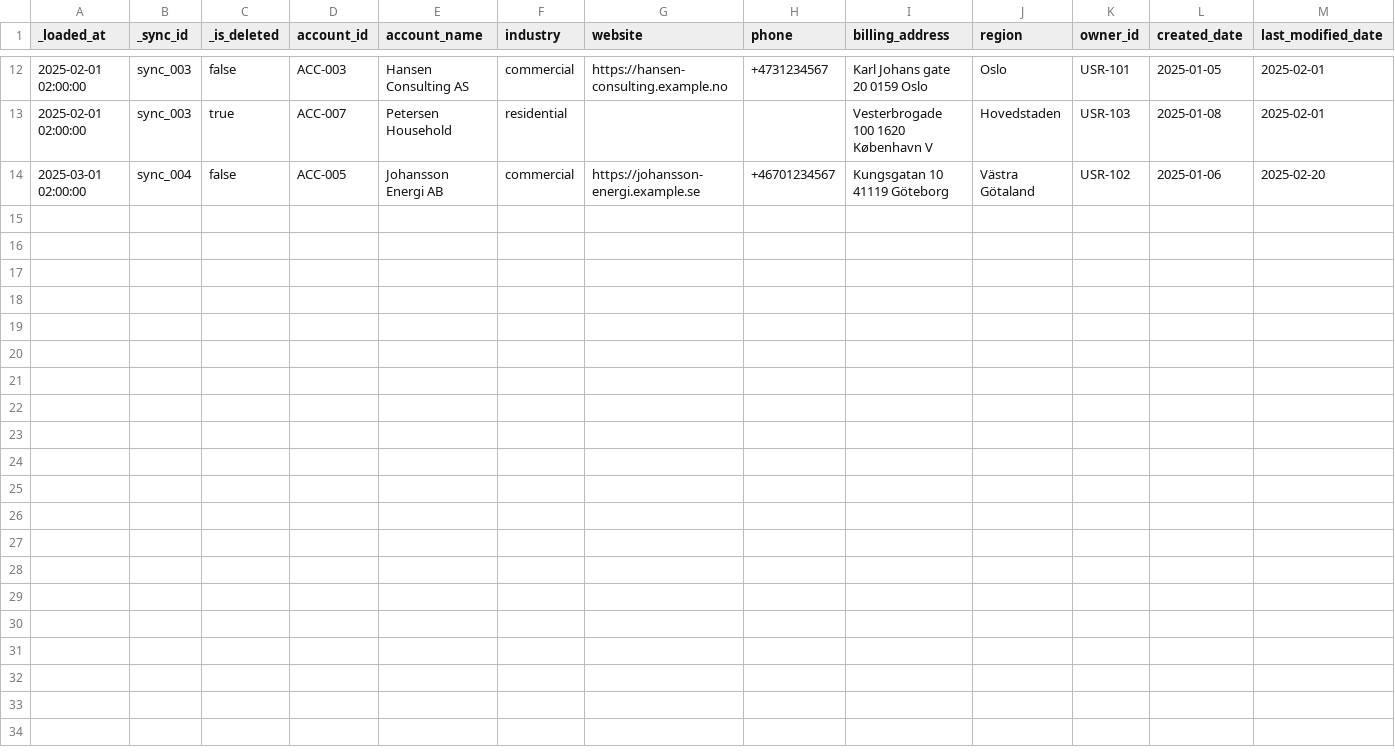
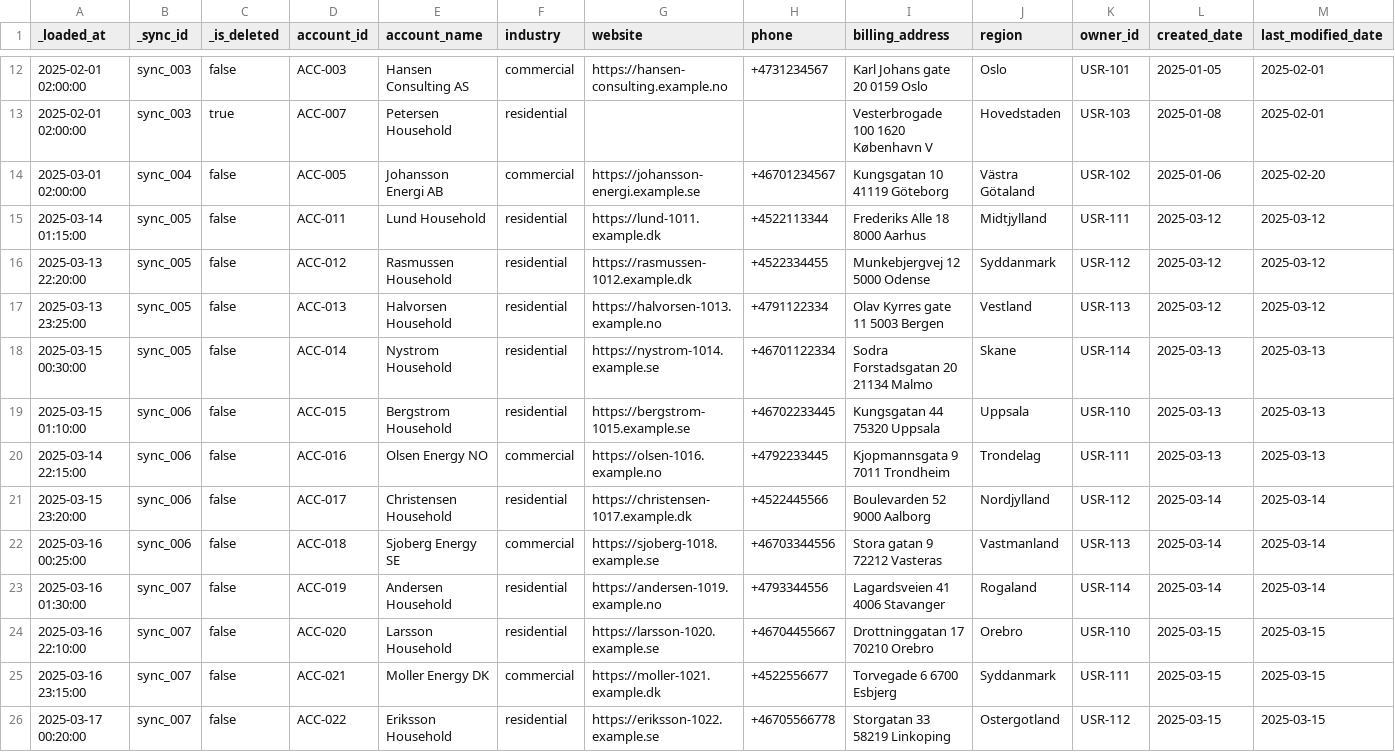
Before and after one commit to kaspergroenbek/lighthouse, a CSV file: data/crm/accounts.csv, drawn as a sheet; only a part is shown, gaps mark what is left out; the diff names each change by its address in the sheet, - before the commit and + after, or states it on an @@ line.

```diff
--- a/data/crm/accounts.csv
+++ b/data/crm/accounts.csv
+row 15: 2025-03-14 01:15:00 | sync_005 | false | ACC-011 | Lund Household | residential | https://lund-1011.example.dk | +4522113344 | Frederiks Alle 18 8000 Aarhus | Midtjylland | USR-111 | 2025-03-12 | 2025-03-12
+row 16: 2025-03-13 22:20:00 | sync_005 | false | ACC-012 | Rasmussen Household | residential | https://rasmussen-1012.example.dk | +4522334455 | Munkebjergvej 12 5000 Odense | Syddanmark | USR-112 | 2025-03-12 | 2025-03-12
+row 17: 2025-03-13 23:25:00 | sync_005 | false | ACC-013 | Halvorsen Household | residential | https://halvorsen-1013.example.no | +4791122334 | Olav Kyrres gate 11 5003 Bergen | Vestland | USR-113 | 2025-03-12 | 2025-03-12
+row 18: 2025-03-15 00:30:00 | sync_005 | false | ACC-014 | Nystrom Household | residential | https://nystrom-1014.example.se | +46701122334 | Sodra Forstadsgatan 20 21134 Malmo | Skane | USR-114 | 2025-03-13 | 2025-03-13
+row 19: 2025-03-15 01:10:00 | sync_006 | false | ACC-015 | Bergstrom Household | residential | https://bergstrom-1015.example.se | +46702233445 | Kungsgatan 44 75320 Uppsala | Uppsala | USR-110 | 2025-03-13 | 2025-03-13
+row 20: 2025-03-14 22:15:00 | sync_006 | false | ACC-016 | Olsen Energy NO | commercial | https://olsen-1016.example.no | +4792233445 | Kjopmannsgata 9 7011 Trondheim | Trondelag | USR-111 | 2025-03-13 | 2025-03-13
+row 21: 2025-03-15 23:20:00 | sync_006 | false | ACC-017 | Christensen Household | residential | https://christensen-1017.example.dk | +4522445566 | Boulevarden 52 9000 Aalborg | Nordjylland | USR-112 | 2025-03-14 | 2025-03-14
+row 22: 2025-03-16 00:25:00 | sync_006 | false | ACC-018 | Sjoberg Energy SE | commercial | https://sjoberg-1018.example.se | +46703344556 | Stora gatan 9 72212 Vasteras | Vastmanland | USR-113 | 2025-03-14 | 2025-03-14
+row 23: 2025-03-16 01:30:00 | sync_007 | false | ACC-019 | Andersen Household | residential | https://andersen-1019.example.no | +4793344556 | Lagardsveien 41 4006 Stavanger | Rogaland | USR-114 | 2025-03-14 | 2025-03-14
+row 24: 2025-03-16 22:10:00 | sync_007 | false | ACC-020 | Larsson Household | residential | https://larsson-1020.example.se | +46704455667 | Drottninggatan 17 70210 Orebro | Orebro | USR-110 | 2025-03-15 | 2025-03-15
+row 25: 2025-03-16 23:15:00 | sync_007 | false | ACC-021 | Moller Energy DK | commercial | https://moller-1021.example.dk | +4522556677 | Torvegade 6 6700 Esbjerg | Syddanmark | USR-111 | 2025-03-15 | 2025-03-15
+row 26: 2025-03-17 00:20:00 | sync_007 | false | ACC-022 | Eriksson Household | residential | https://eriksson-1022.example.se | +46705566778 | Storgatan 33 58219 Linkoping | Ostergotland | USR-112 | 2025-03-15 | 2025-03-15
```
Also changed, not shown: data/crm/contacts.csv, data/oltp/contracts.csv, 39 other files.
